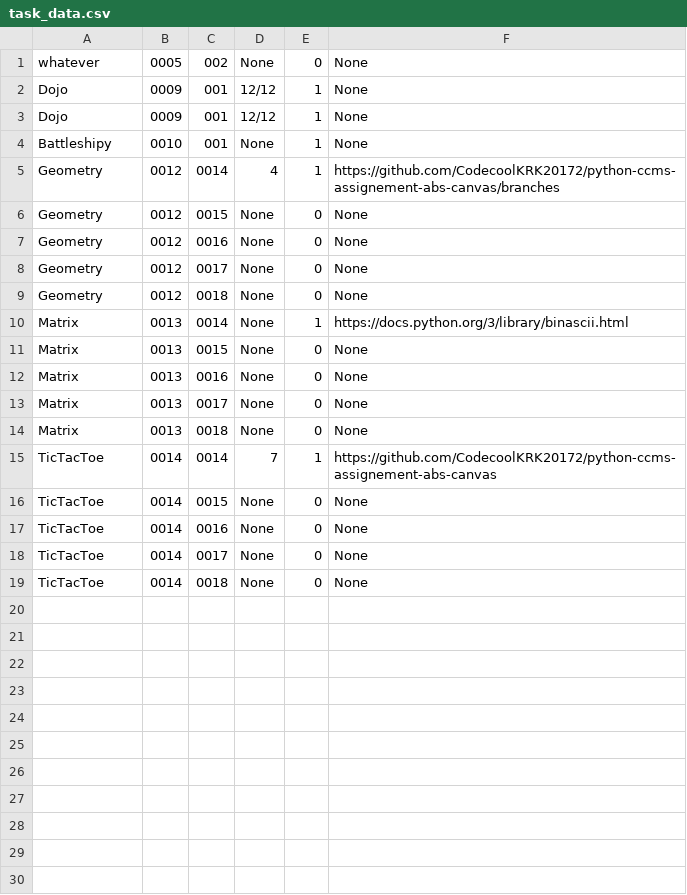
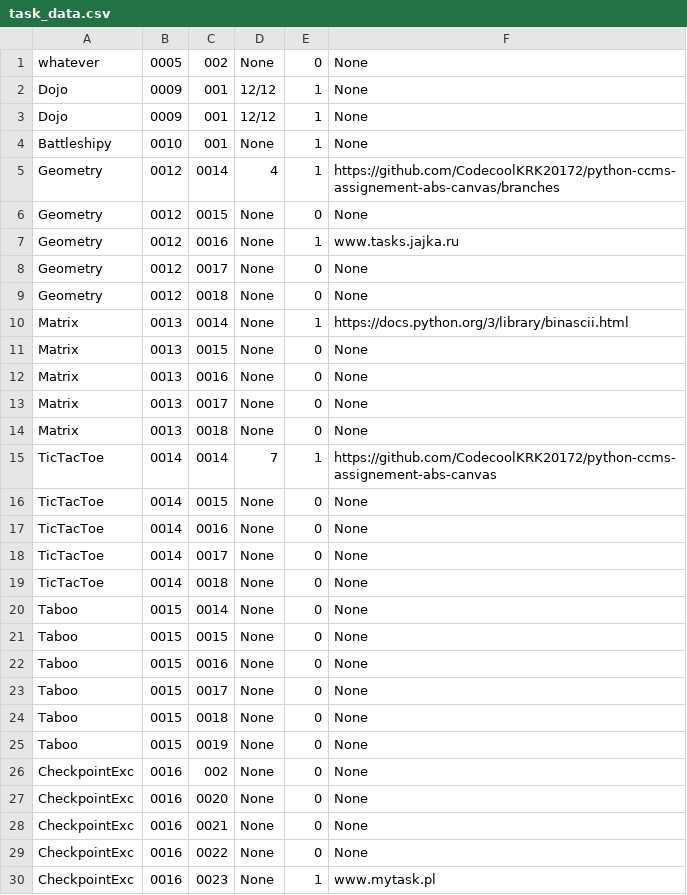
Before and after one commit to LMalko/Canvas, a CSV file: task_data.csv, drawn as a sheet.

Commit message:
add data to csv

```diff
--- a/task_data.csv
+++ b/task_data.csv
@@ -6,3 +6,3 @@ Geometry|0012|0014|4|1|https://github.com/CodecoolKRK20172/python-ccms-assigneme
 Geometry|0012|0015|None|0|None
-Geometry|0012|0016|None|0|None
+Geometry|0012|0016|None|1|www.tasks.jajka.ru
 Geometry|0012|0017|None|0|None
@@ -19 +19,12 @@ TicTacToe|0014|0017|None|0|None
 TicTacToe|0014|0018|None|0|None
+Taboo|0015|0014|None|0|None
+Taboo|0015|0015|None|0|None
+Taboo|0015|0016|None|0|None
+Taboo|0015|0017|None|0|None
+Taboo|0015|0018|None|0|None
+Taboo|0015|0019|None|0|None
+CheckpointExc|0016|002|None|0|None
+CheckpointExc|0016|0020|None|0|None
+CheckpointExc|0016|0021|None|0|None
+CheckpointExc|0016|0022|None|0|None
+CheckpointExc|0016|0023|None|1|www.mytask.pl
```
Also changed, not shown: member_data.csv, 1 other file.
